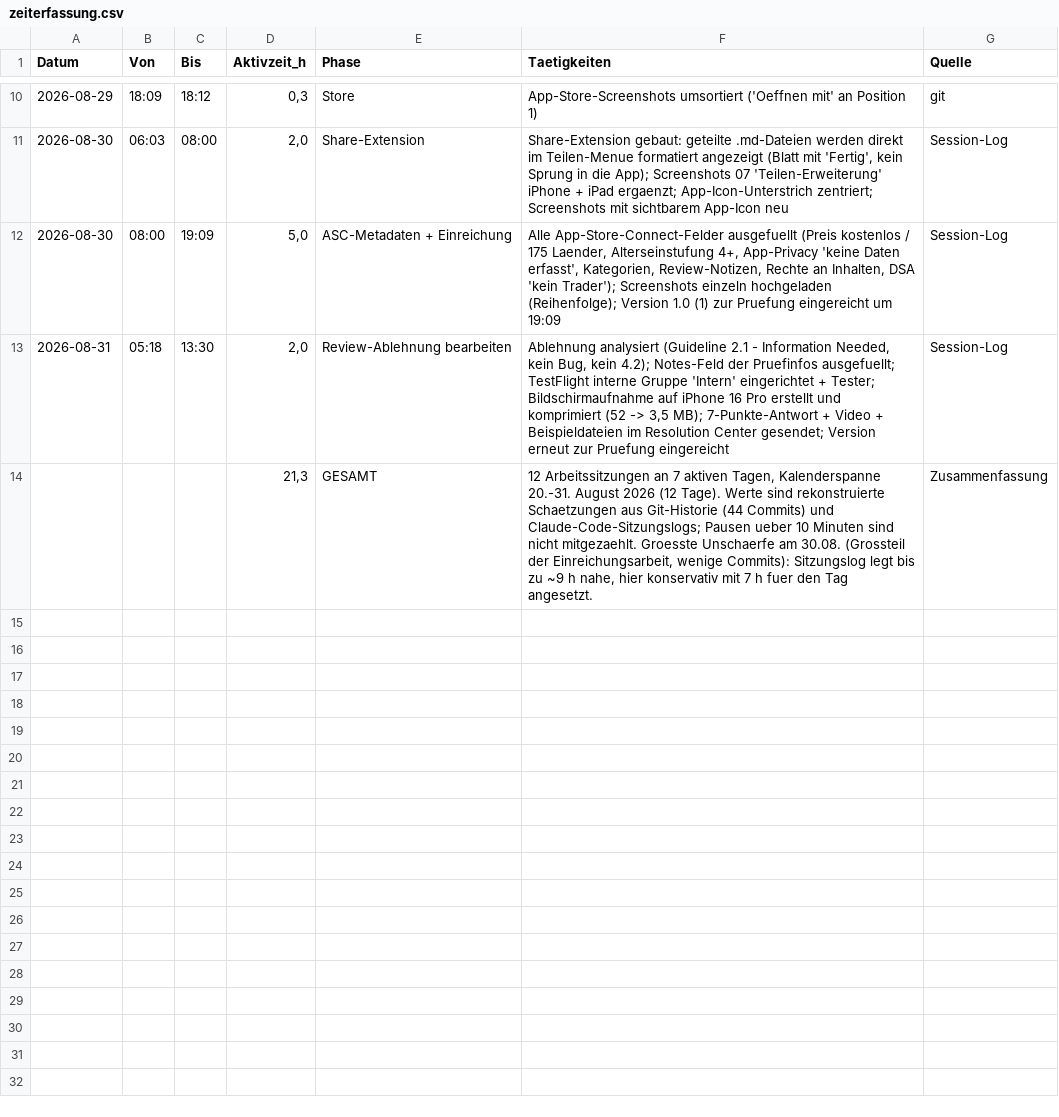
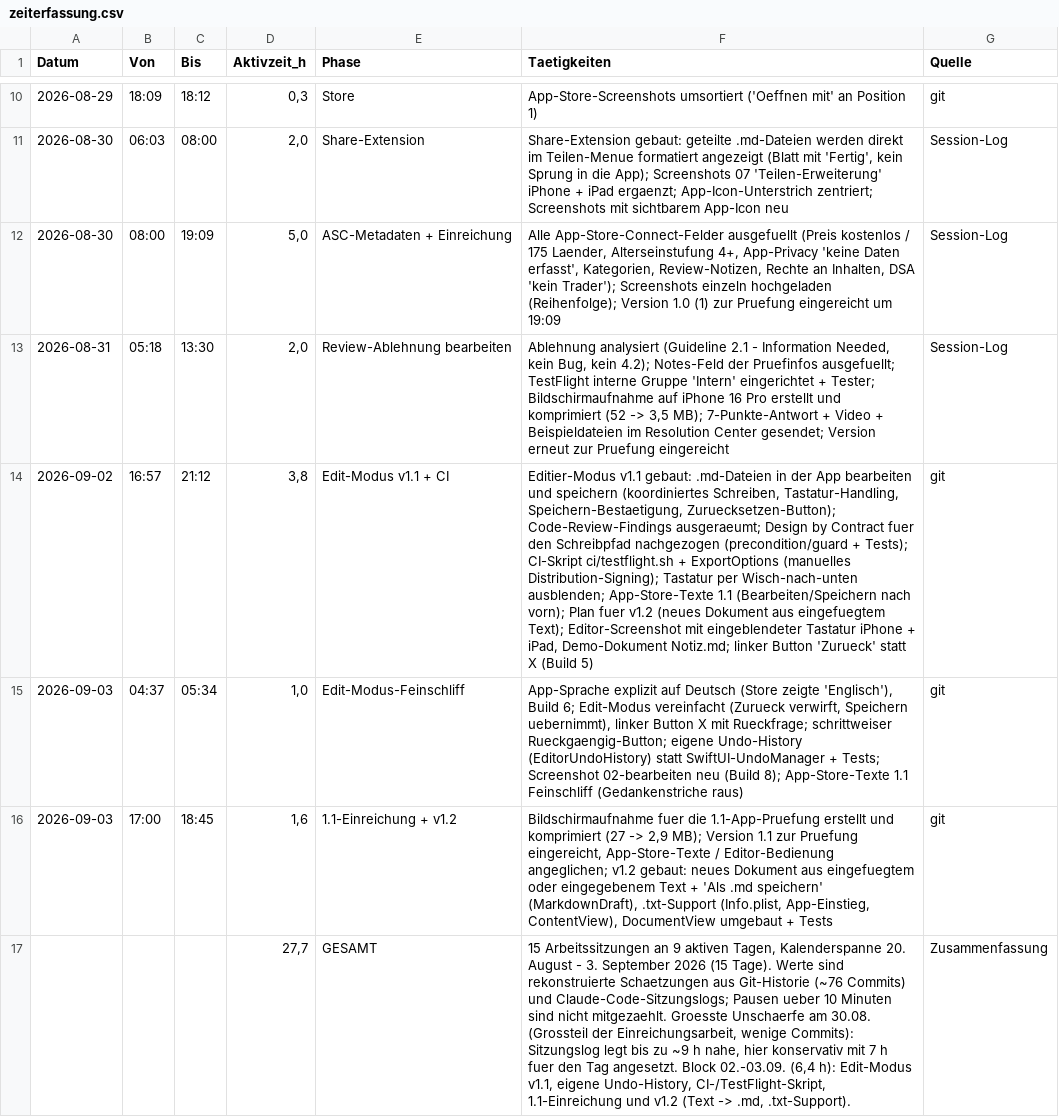
Before and after one commit to k8pynbhkrh-debug/md-Viewer, a CSV file: zeiterfassung.csv, drawn as a sheet; only a part is shown, gaps mark what is left out; addresses are those after the commit; the diff names each change by its address in the sheet, - before the commit and + after, or states it on an @@ line.

```diff
--- a/zeiterfassung.csv
+++ b/zeiterfassung.csv
+row 14: 2026-09-02 | 16:57 | 21:12 | 3,8 | Edit-Modus v1.1 + CI | Editier-Modus v1.1 gebaut: .md-Dateien in der App bearbeiten und speichern (koordiniertes Schreiben, Tastatur-Handling, Speichern-Bestaetigung, Zuruecksetzen-Button); Code-Review-Findings ausgeraeumt; Design by Contract fuer den Schreibpfad nachgezogen (precondition/guard + Tests); CI-Skript ci/testflight.sh + ExportOptions (manuelles Distribution-Signing); Tastatur per Wisch-nach-unten ausblenden; App-Store-Texte 1.1 (Bearbeiten/Speichern nach vorn); Plan fuer v1.2 (neues Dokument aus eingefuegtem Text); Editor-Screenshot mit eingeblendeter Tastatur iPhone + iPad, Demo-Dokument Notiz.md; linker Button 'Zurueck' statt X (Build 5) | git
+row 15: 2026-09-03 | 04:37 | 05:34 | 1,0 | Edit-Modus-Feinschliff | App-Sprache explizit auf Deutsch (Store zeigte 'Englisch'), Build 6; Edit-Modus vereinfacht (Zurueck verwirft, Speichern uebernimmt), linker Button X mit Rueckfrage; schrittweiser Rueckgaengig-Button; eigene Undo-History (EditorUndoHistory) statt SwiftUI-UndoManager + Tests; Screenshot 02-bearbeiten neu (Build 8); App-Store-Texte 1.1 Feinschliff (Gedankenstriche raus) | git
+row 16: 2026-09-03 | 17:00 | 18:45 | 1,6 | 1.1-Einreichung + v1.2 | Bildschirmaufnahme fuer die 1.1-App-Pruefung erstellt und komprimiert (27 -> 2,9 MB); Version 1.1 zur Pruefung eingereicht, App-Store-Texte / Editor-Bedienung angeglichen; v1.2 gebaut: neues Dokument aus eingefuegtem oder eingegebenem Text + 'Als .md speichern' (MarkdownDraft), .txt-Support (Info.plist, App-Einstieg, ContentView), DocumentView umgebaut + Tests | git
-D17 (Aktivzeit_h): 21,3
+D17 (Aktivzeit_h): 27,7
-F17 (Taetigkeiten): 12 Arbeitssitzungen an 7 aktiven Tagen, Kalenderspanne 20.-31. August 2026 (12 Tage). Werte sind rekonstruierte Schaetzungen aus Git-Historie (44 Commits) und Claude-Code-Sitzungslogs; Pausen ueber 10 Minuten sind nicht mitgezaehlt. Groesste Unschaerfe am 30.08. (Grossteil der Einreichungsarbeit, wenige Commits): Sitzungslog legt bis zu ~9 h nahe, hier konservativ mit 7 h fuer den Tag angesetzt.
+F17 (Taetigkeiten): 15 Arbeitssitzungen an 9 aktiven Tagen, Kalenderspanne 20. August - 3. September 2026 (15 Tage). Werte sind rekonstruierte Schaetzungen aus Git-Historie (~76 Commits) und Claude-Code-Sitzungslogs; Pausen ueber 10 Minuten sind nicht mitgezaehlt. Groesste Unschaerfe am 30.08. (Grossteil der Einreichungsarbeit, wenige Commits): Sitzungslog legt bis zu ~9 h nahe, hier konservativ mit 7 h fuer den Tag angesetzt. Block 02.-03.09. (6,4 h): Edit-Modus v1.1, eigene Undo-History, CI-/TestFlight-Skript, 1.1-Einreichung und v1.2 (Text -> .md, .txt-Support).
```
